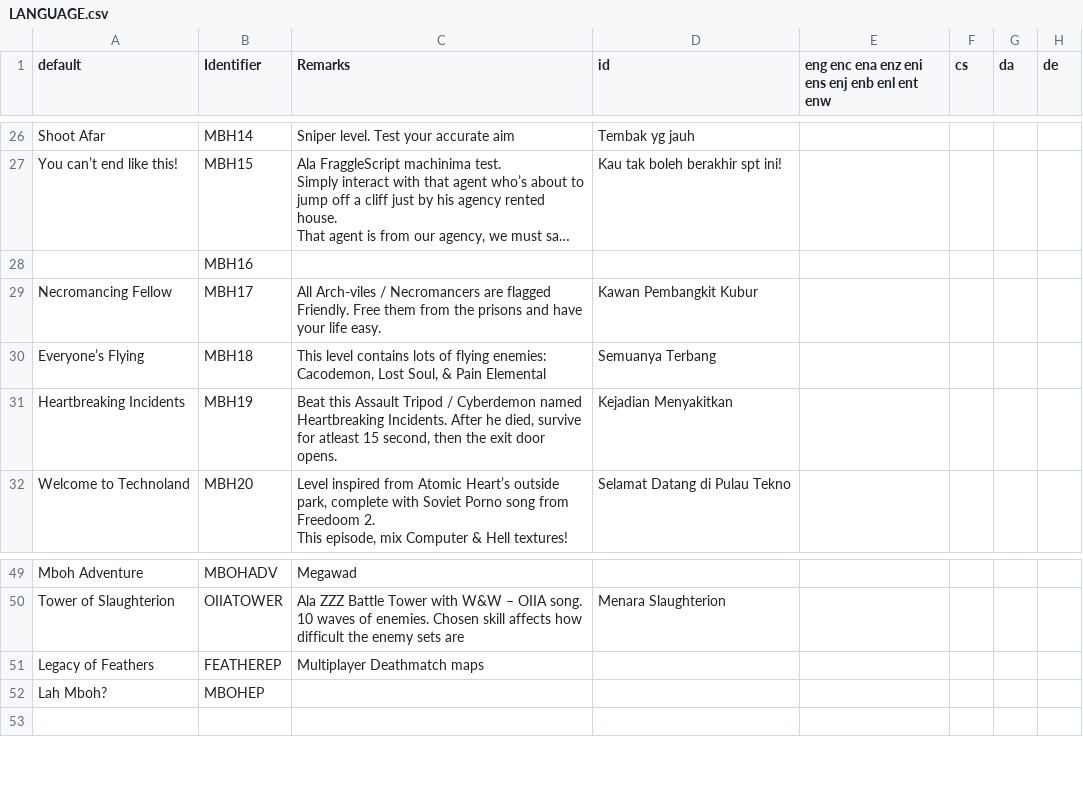
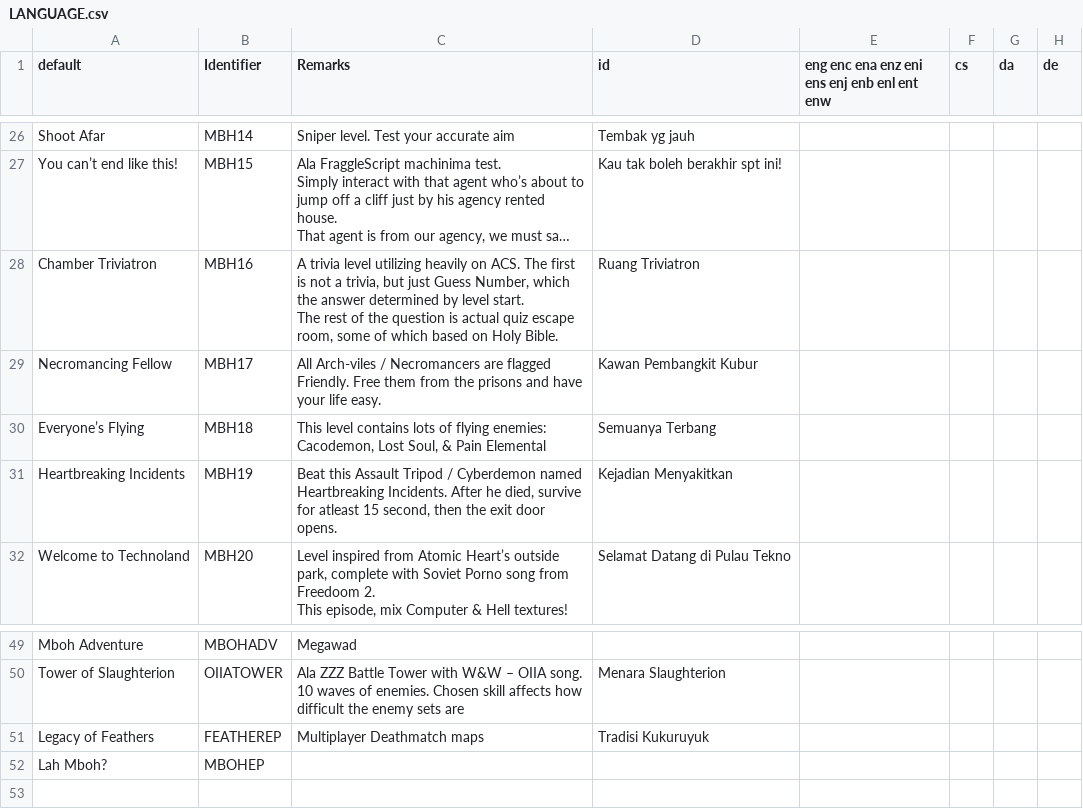
Before and after one commit to Perkedel/Lah-Mboh, a CSV file: LANGUAGE.csv, drawn as a sheet; only a part is shown, gaps mark what is left out; long unchanged cells end in …; removed rows and columns are numbered as before the commit, all else as after; ↵ is a line break in a cell; the diff names each change by its address in the sheet, - before the commit and + after, or states it on an @@ line.

```diff
--- a/LANGUAGE.csv
+++ b/LANGUAGE.csv
-row 28:  | MBH16
+row 28: Chamber Triviatron | MBH16 | A trivia level utilizing heavily on ACS. The first is not a trivia, but just Guess Number, which the answer determined by level start. ↵ The rest of the question is actual quiz escape room, some of which based on Holy Bible. | Ruang Triviatron
-D51 (id): (empty)
+D51 (id): Tradisi Kukuruyuk
```
Also changed, not shown: 2 other files.
